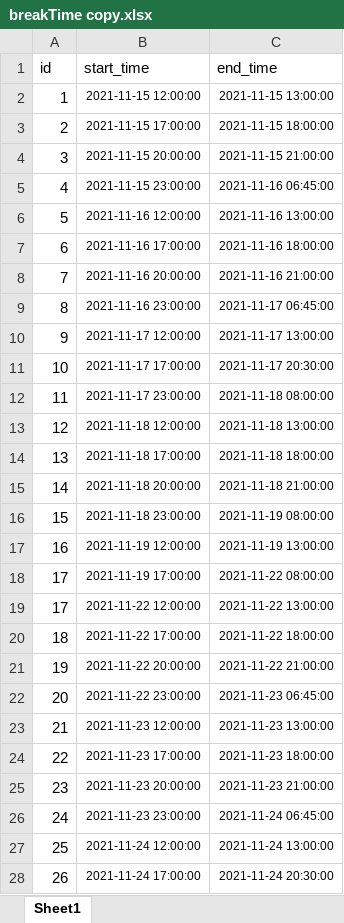
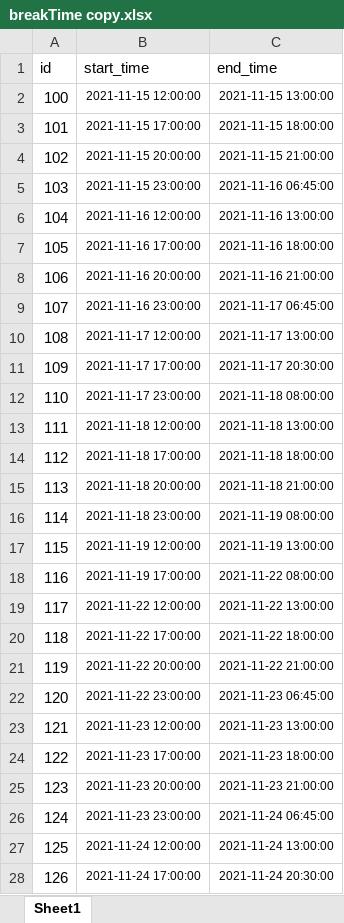
Before and after one commit to NguyetHMM/SchedulingService, an Excel workbook: src/core/data/breakTime copy.xlsx, sheet Sheet1, drawn as a sheet; only a part is shown; values as stored, in another font and other column widths than the file's, no borders; the diff covers the shown part only; the diff names each change by its address in the sheet, - before the commit and + after, or states it on an @@ line.

```diff
--- a/src/core/data/breakTime copy.xlsx (sheet Sheet1)
+++ b/src/core/data/breakTime copy.xlsx (sheet Sheet1)
-A2 (id): 1
+A2 (id): 100
-A3 (id): 2
+A3 (id): 101
-A4 (id): 3
+A4 (id): 102
-A5 (id): 4
+A5 (id): 103
-A6 (id): 5
+A6 (id): 104
-A7 (id): 6
+A7 (id): 105
-A8 (id): 7
+A8 (id): 106
-A9 (id): 8
+A9 (id): 107
-A10 (id): 9
+A10 (id): 108
-A11 (id): 10
+A11 (id): 109
-A12 (id): 11
+A12 (id): 110
-A13 (id): 12
+A13 (id): 111
-A14 (id): 13
+A14 (id): 112
-A15 (id): 14
+A15 (id): 113
-A16 (id): 15
+A16 (id): 114
-A17 (id): 16
+A17 (id): 115
-A18 (id): 17
+A18 (id): 116
-A19 (id): 17
+A19 (id): 117
-A20 (id): 18
+A20 (id): 118
-A21 (id): 19
+A21 (id): 119
-A22 (id): 20
+A22 (id): 120
-A23 (id): 21
+A23 (id): 121
-A24 (id): 22
+A24 (id): 122
-A25 (id): 23
+A25 (id): 123
-A26 (id): 24
+A26 (id): 124
-A27 (id): 25
+A27 (id): 125
-A28 (id): 26
+A28 (id): 126
```
Also changed, not shown: 6 edited cells elsewhere in this sheet, src/core/data/jobs copy.xlsx, 21 other files.
